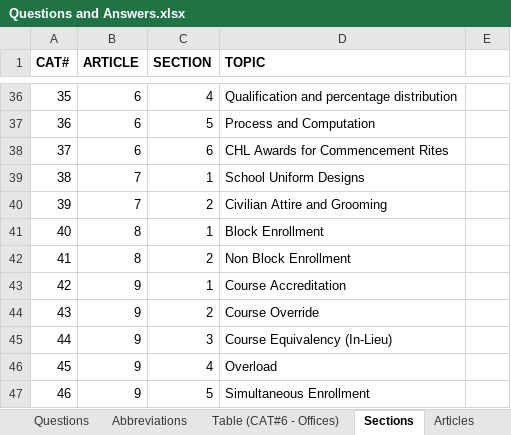
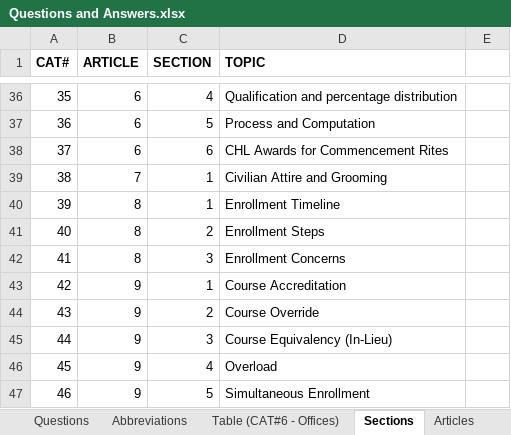
Before and after one commit to 20100215/NLP_Student_Manual_Chatbot, an Excel workbook: 2. Questions/Questions and Answers.xlsx, sheet Sections, drawn as a sheet; only a part is shown, gaps mark what is left out; values as stored, in another font and other column widths than the file's, no borders; removed rows and columns are numbered as before the commit, all else as after; the diff names each change by its address in the sheet, - before the commit and + after, or states it on an @@ line.

Commit message:
feat: update texts and sections

```diff
--- a/2. Questions/Questions and Answers.xlsx (sheet Sections)
+++ b/2. Questions/Questions and Answers.xlsx (sheet Sections)
-row 39: 38 | 7 | 1 | School Uniform Designs
@@ column A (CAT#) renumbered between rows 39 and 41 @@
-C39 (SECTION): 2
+C39 (SECTION): 1
-D40 (TOPIC): Block Enrollment
+D40 (TOPIC): Enrollment Timeline
-D41 (TOPIC): Non Block Enrollment
+D41 (TOPIC): Enrollment Steps
+row 42: 41 | 8 | 3 | Enrollment Concerns
```
Also changed, not shown: sheet Abbreviations, 22 other files.
